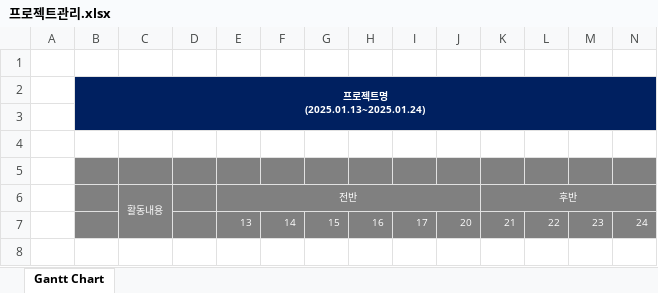
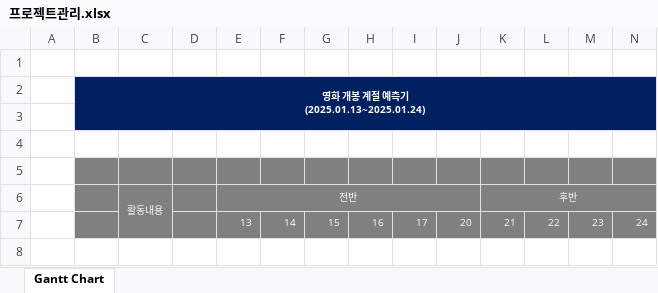
Before and after one commit to yeonhwa88/1stPersonalProject, an Excel workbook: 프로젝트관리.xlsx, sheet Gantt Chart, drawn as a sheet; only a part is shown; values as stored, in another font and other column widths than the file's, no borders; ↵ is a line break in a cell; the diff names each change by its address in the sheet, - before the commit and + after, or states it on an @@ line.

```diff
--- a/프로젝트관리.xlsx (sheet Gantt Chart)
+++ b/프로젝트관리.xlsx (sheet Gantt Chart)
-B2: 프로젝트명 ↵ (2025.01.13~2025.01.24)
+B2: 영화 개봉 계절 예측기 ↵ (2025.01.13~2025.01.24)
```
Also changed, not shown: 3 other files.
